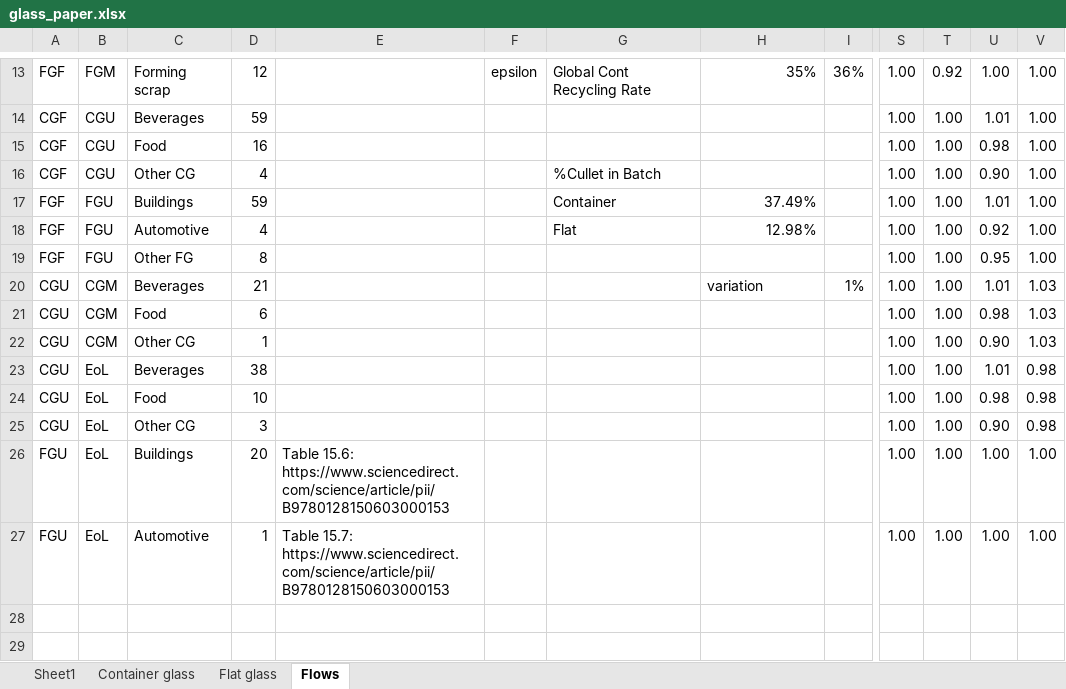
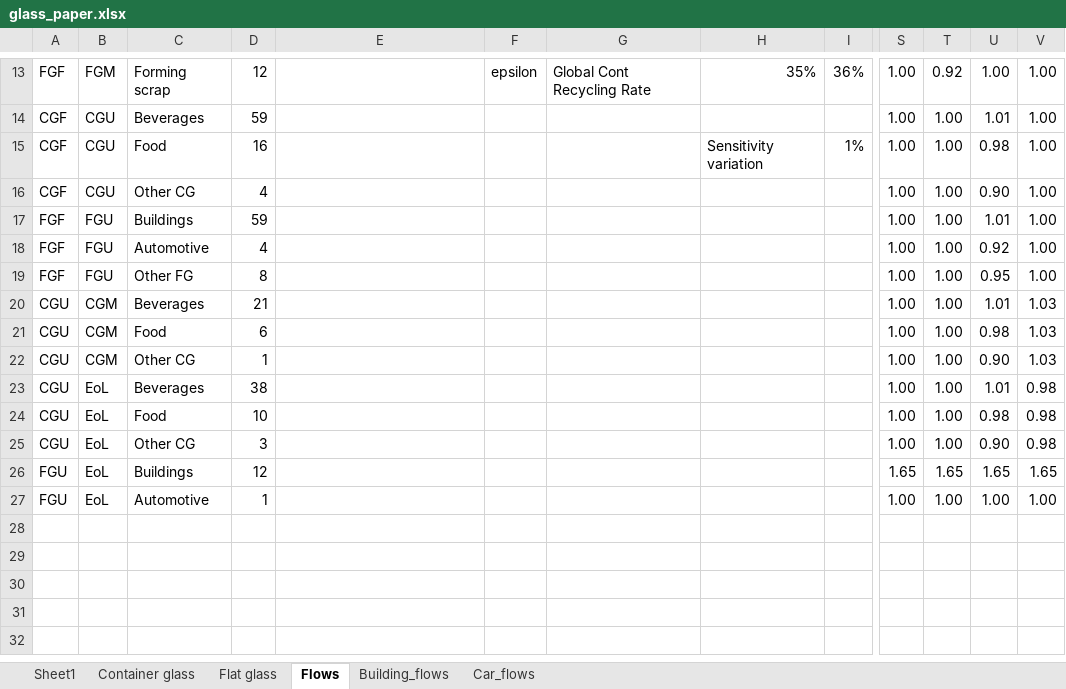
Before and after one commit to jmca3/glass-paper, an Excel workbook: data/glass_paper.xlsx, sheet Flows, drawn as a sheet; only a part is shown, gaps mark what is left out; the shorter side is filled out with more unchanged rows; values as stored, in another font and other column widths than the file's, no borders; conditional formats not drawn; the diff names each change by its address in the sheet, - before the commit and + after, or states it on an @@ line.

```diff
--- a/data/glass_paper.xlsx (sheet Flows)
+++ b/data/glass_paper.xlsx (sheet Flows)
+sheet tab: Building_flows
+sheet tab: Car_flows
-H15: (empty)
+H15: Sensitivity variation
-I15: (empty)
+I15: 1%
-G16: %Cullet in Batch
+G16: (empty)
-G17: Container
+G17: (empty)
-H17: 37.49%
+H17: (empty)
-G18: Flat
+G18: (empty)
-H18: 12.98%
+H18: (empty)
-H20: variation
+H20: (empty)
-I20: 1%
+I20: (empty)
-D26: 20
+D26: 12
-E26: Table 15.6: https://www.sciencedirect.com/science/article/pii/B9780128150603000153
+E26: (empty)
-S26: 1.00
+S26: 1.65
-T26: 1.00
+T26: 1.65
-U26: 1.00
+U26: 1.65
-V26: 1.00
+V26: 1.65
-E27: Table 15.7: https://www.sciencedirect.com/science/article/pii/B9780128150603000153
+E27: (empty)
```
Also changed, not shown: sheet Flat glass, formulas that keep their value, 8 other files.
